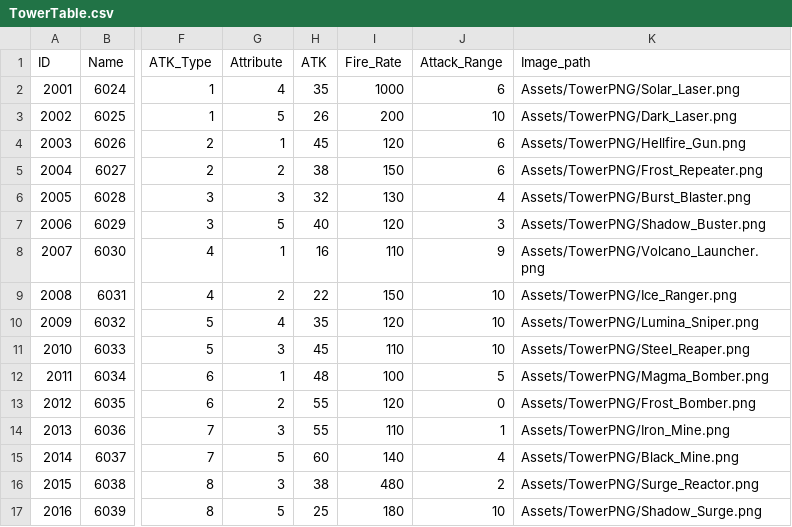
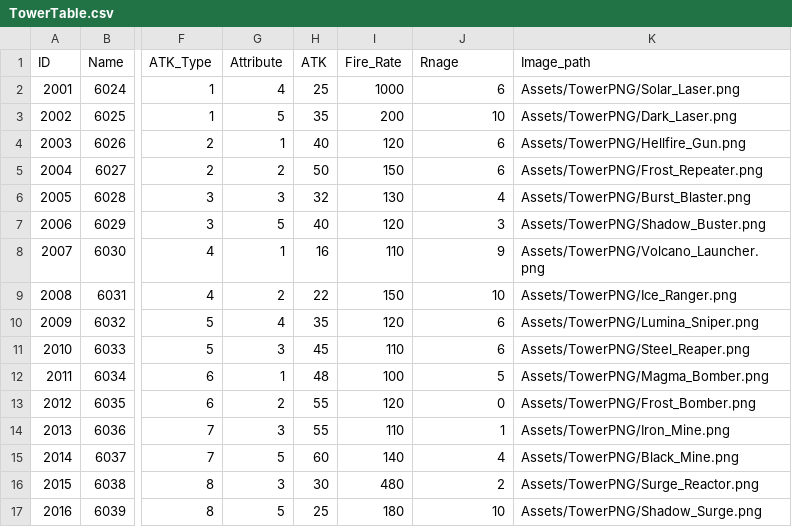
Before and after one commit to MM1152/MyPlanet, a CSV file: Assets/DataTables/TowerTable.csv, drawn as a sheet; only a part is shown, gaps mark what is left out; the diff names each change by its address in the sheet, - before the commit and + after, or states it on an @@ line.

```diff
--- a/Assets/DataTables/TowerTable.csv
+++ b/Assets/DataTables/TowerTable.csv
-J1: Attack_Range
+J1: Rnage
-H2 (ATK): 35
+H2 (ATK): 25
-H3 (ATK): 26
+H3 (ATK): 35
-H4 (ATK): 45
+H4 (ATK): 40
-H5 (ATK): 38
+H5 (ATK): 50
-J10:J11 (Rnage): 10
+J10:J11 (Rnage): 6
-H16 (ATK): 38
+H16 (ATK): 30
```
Also changed, not shown: Assets/DataTables/EnemyTable.csv, Assets/DataTables/LevelUpTable.csv, 14 other files.
